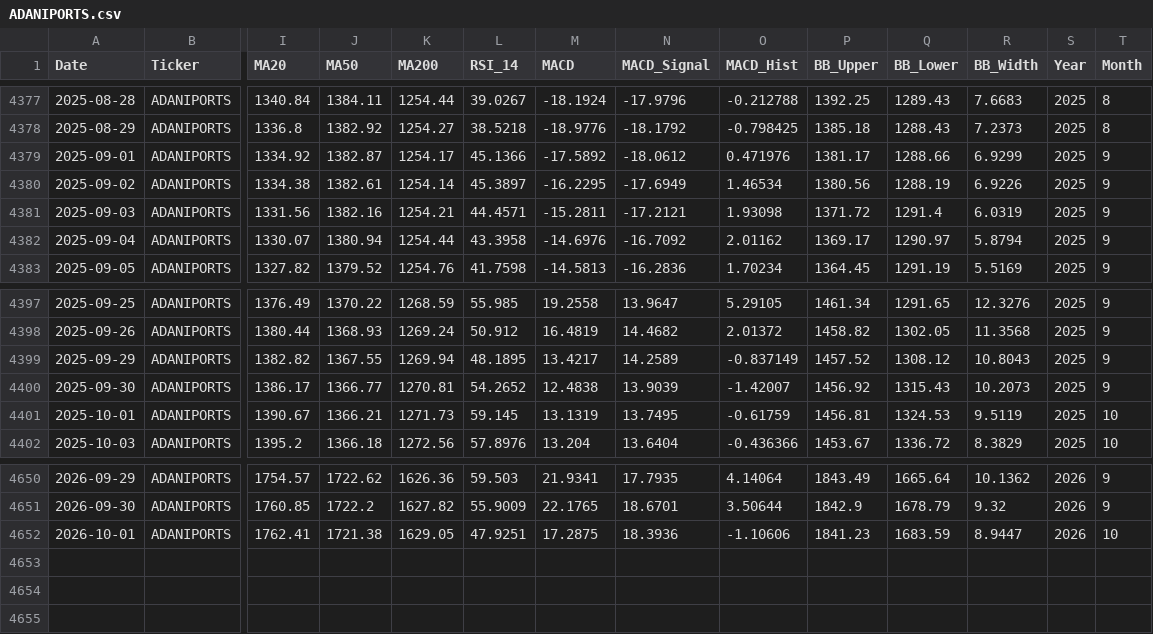
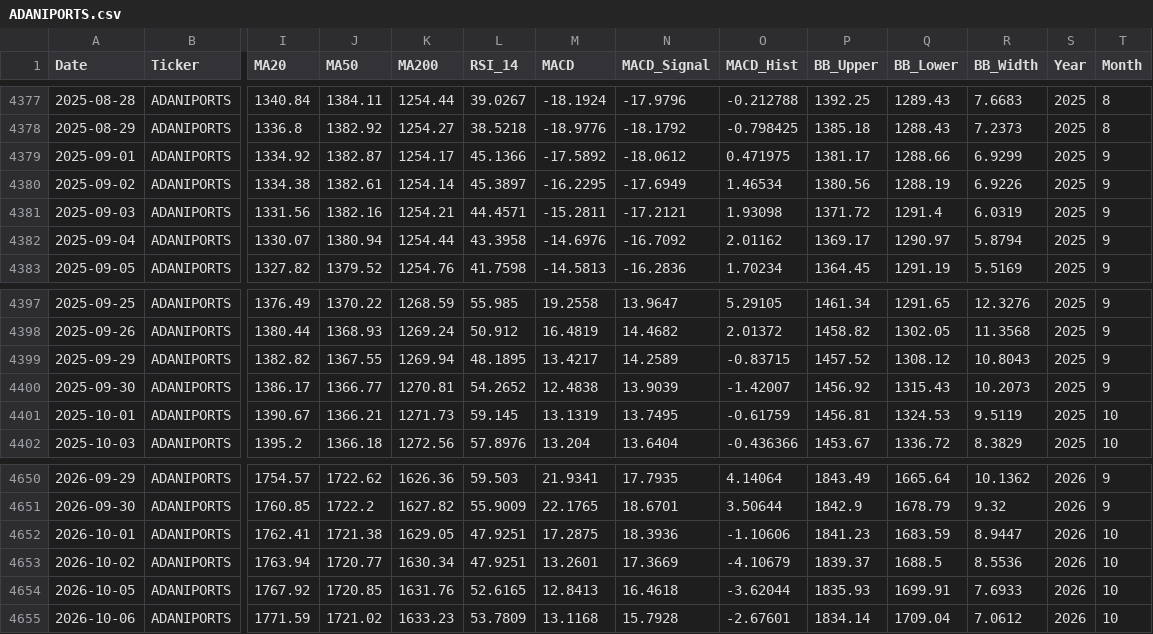
Before and after one commit to wimpypython/nifty-stock-intelligence, a CSV file: data/historical/ADANIPORTS.csv, drawn as a sheet; only a part is shown, gaps mark what is left out; rows hold the shown columns only; the diff covers the shown part only; the diff names each change by its address in the sheet, - before the commit and + after, or states it on an @@ line.

```diff
--- a/data/historical/ADANIPORTS.csv
+++ b/data/historical/ADANIPORTS.csv
-O4379 (MACD_Hist): 0.471976
+O4379 (MACD_Hist): 0.471975
-O4399 (MACD_Hist): -0.837149
+O4399 (MACD_Hist): -0.83715
+row 4653: 2026-10-02 | ADANIPORTS | 1763.94 | 1720.77 | 1630.34 | 47.9251 | 13.2601 | 17.3669 | -4.10679 | 1839.37 | 1688.5 | 8.5536 | 2026 | 10
+row 4654: 2026-10-05 | ADANIPORTS | 1767.92 | 1720.85 | 1631.76 | 52.6165 | 12.8413 | 16.4618 | -3.62044 | 1835.93 | 1699.91 | 7.6933 | 2026 | 10
+row 4655: 2026-10-06 | ADANIPORTS | 1771.59 | 1721.02 | 1633.23 | 53.7809 | 13.1168 | 15.7928 | -2.67601 | 1834.14 | 1709.04 | 7.0612 | 2026 | 10
```
Also changed, not shown: 46 edited cells elsewhere in this file, data/historical/ADANIENT.csv, data/historical/BAJAJFINSV.csv, 51 other files.
